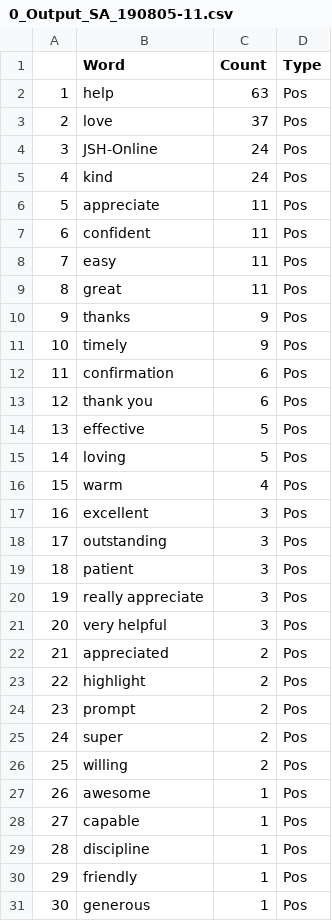
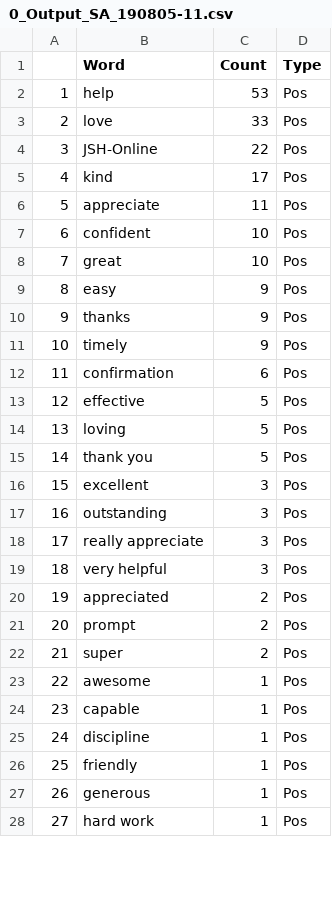
Before and after one commit to wjamesTMC/ccc-sentiment-analysis, a CSV file: 0_Output_SA_190805-11.csv, drawn as a sheet; only a part is shown; the shorter side is filled out with more unchanged rows; removed rows and columns are numbered as before the commit, all else as after; the diff covers the shown part only; the diff names each change by its address in the sheet, - before the commit and + after, or states it on an @@ line.

```diff
--- a/0_Output_SA_190805-11.csv
+++ b/0_Output_SA_190805-11.csv
-C2 (Count): 63
+C2 (Count): 53
-C3 (Count): 37
+C3 (Count): 33
-C4 (Count): 24
+C4 (Count): 22
-C5 (Count): 24
+C5 (Count): 17
-C7 (Count): 11
+C7 (Count): 10
-row 8: 7 | easy | 11 | Pos
@@ column A renumbered from row 8 down @@
-C8 (Count): 11
+C8 (Count): 10
+row 9: 8 | easy | 9 | Pos
-row 13: 12 | thank you | 6 | Pos
-row 16: 15 | warm | 4 | Pos
+row 15: 14 | thank you | 5 | Pos
-row 19: 18 | patient | 3 | Pos
-row 23: 22 | highlight | 2 | Pos
-row 26: 25 | willing | 2 | Pos
```
Also changed, not shown: 7 added rows, 9 removed rows and 7 edited cells elsewhere in this file, 2 other files.
